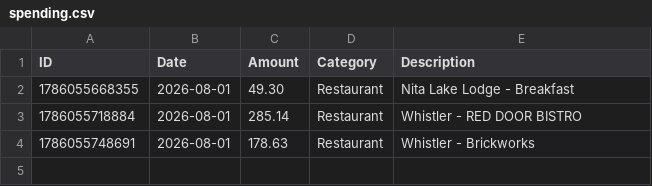
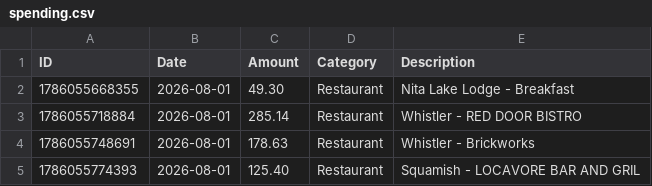
Before and after one commit to swaterman19/budget_app, a CSV file: data/spending.csv, drawn as a sheet; the diff names each change by its address in the sheet, - before the commit and + after, or states it on an @@ line.

Commit message:
Add expense: Restaurant $125.40

```diff
--- a/data/spending.csv
+++ b/data/spending.csv
+row 5: 1786055774393 | 2026-08-01 | 125.40 | Restaurant | Squamish - LOCAVORE BAR AND GRIL
```
